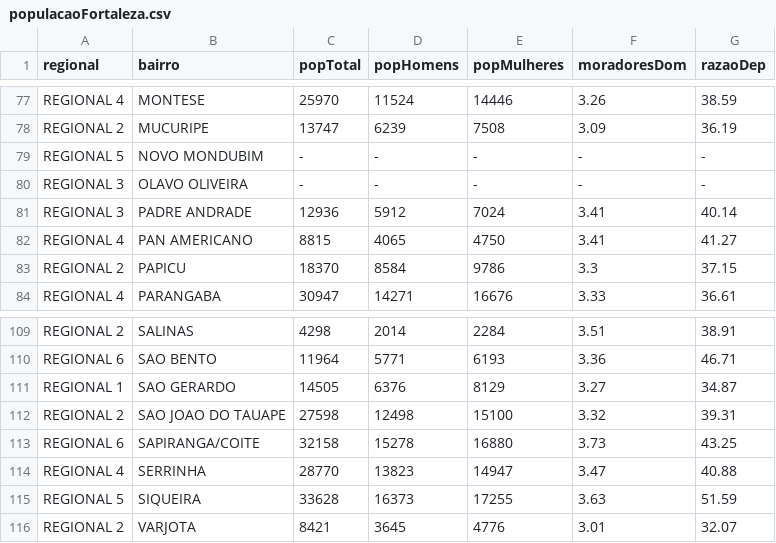
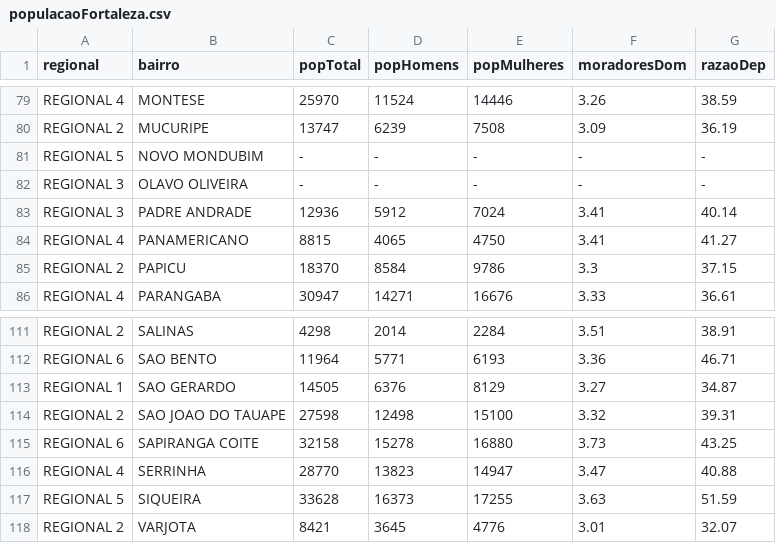
Before and after one commit to Gabriel-cdn/datavis-course, a CSV file: 2017_11_06/data/populacaoFortaleza.csv, drawn as a sheet; only a part is shown, gaps mark what is left out; the diff covers the shown part only.

Commit message:
managing color and bairros (crimes finished)

```diff
--- a/2017_11_06/data/populacaoFortaleza.csv
+++ b/2017_11_06/data/populacaoFortaleza.csv
@@ -81,3 +83,3 @@ REGIONAL 3,OLAVO OLIVEIRA,-,-,-,-,-
 REGIONAL 3,PADRE ANDRADE,12936,5912,7024,3.41,40.14
-REGIONAL 4,PAN AMERICANO,8815,4065,4750,3.41,41.27
+REGIONAL 4,PANAMERICANO,8815,4065,4750,3.41,41.27
 REGIONAL 2,PAPICU,18370,8584,9786,3.3,37.15
@@ -112,3 +114,3 @@ REGIONAL 1,SAO GERARDO,14505,6376,8129,3.27,34.87
 REGIONAL 2,SAO JOAO DO TAUAPE,27598,12498,15100,3.32,39.31
-REGIONAL 6,SAPIRANGA/COITE,32158,15278,16880,3.73,43.25
+REGIONAL 6,SAPIRANGA COITE,32158,15278,16880,3.73,43.25
 REGIONAL 4,SERRINHA,28770,13823,14947,3.47,40.88
```
Also changed, not shown: 2 added rows and 4 edited cells elsewhere in this file, 1 other file.
